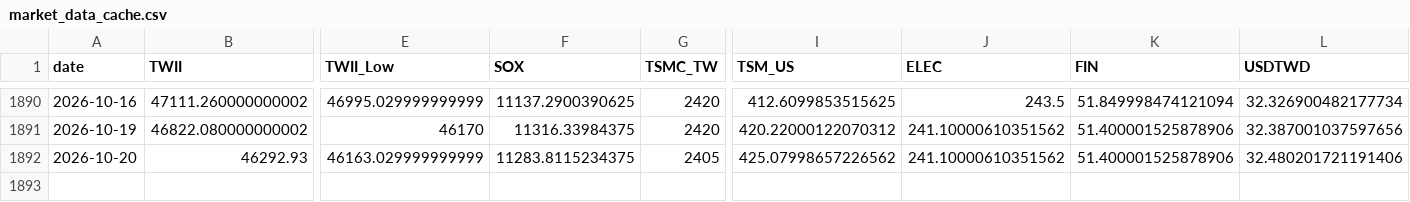
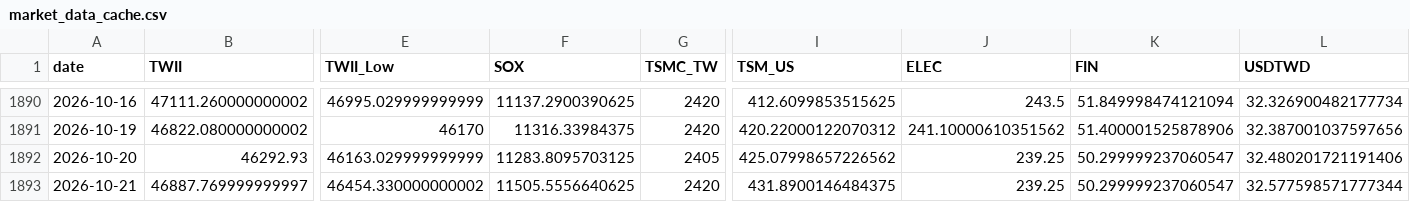
Before and after one commit to soldier86100-ai/TWII_STOCK, a CSV file: cache/market_data_cache.csv, drawn as a sheet; only a part is shown, gaps mark what is left out; rows hold the shown columns only; the diff names each change by its address in the sheet, - before the commit and + after, or states it on an @@ line.

```diff
--- a/cache/market_data_cache.csv
+++ b/cache/market_data_cache.csv
-F1892 (SOX): 11283.8115234375
+F1892 (SOX): 11283.8095703125
-J1892 (ELEC): 241.10000610351562
+J1892 (ELEC): 239.25
-K1892 (FIN): 51.400001525878906
+K1892 (FIN): 50.299999237060547
+row 1893: 2026-10-21 | 46887.769999999997 | 46454.330000000002 | 11505.5556640625 | 2420 | 431.8900146484375 | 239.25 | 50.299999237060547 | 32.577598571777344
```
Also changed, not shown: cache/signal_cache.csv.
